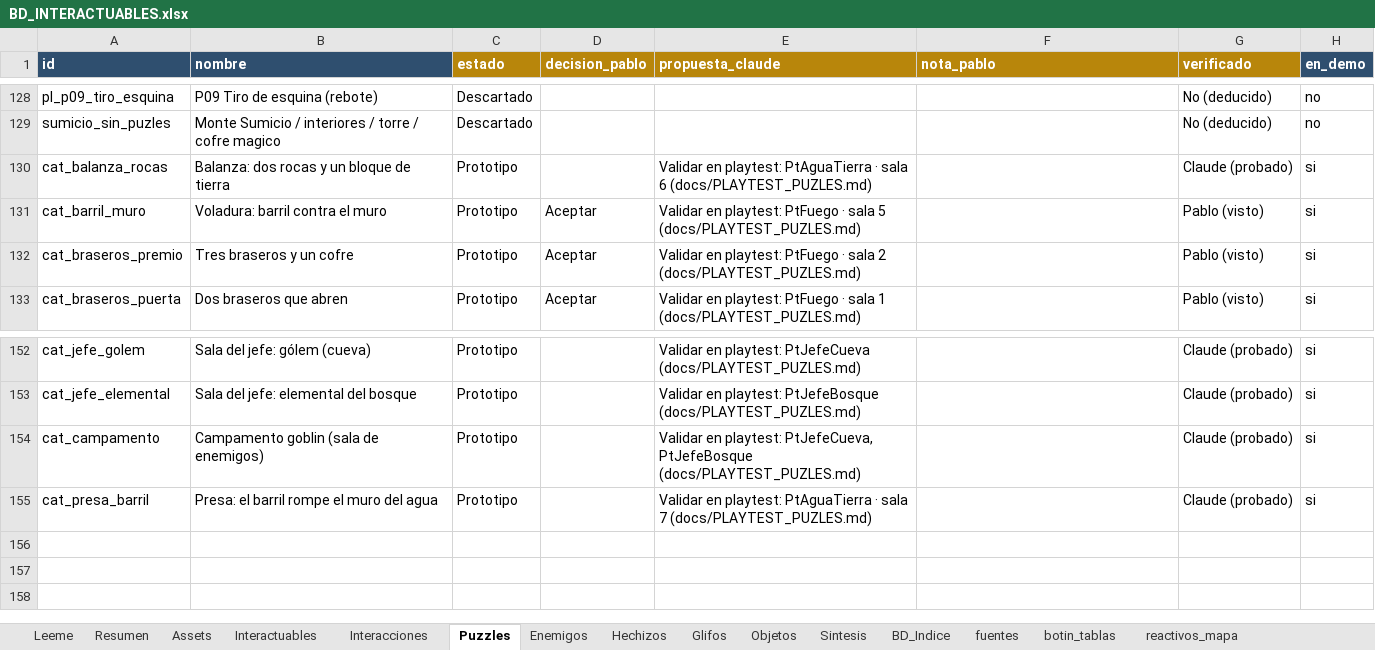
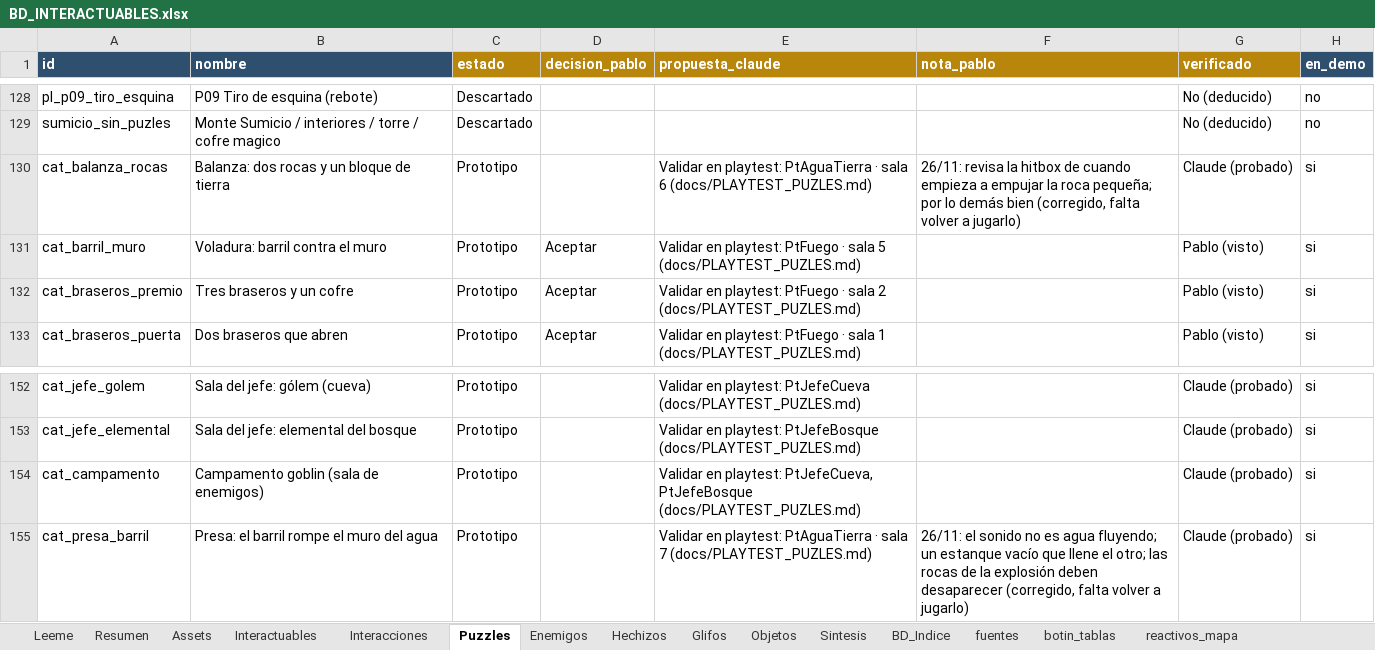
Before and after one commit to lodrok123/magic-symbols, an Excel workbook: docs/BD_INTERACTUABLES.xlsx, sheet Puzzles, drawn as a sheet; only a part is shown, gaps mark what is left out; values as stored, in another font and other column widths than the file's, no borders; conditional formats not drawn; the diff names each change by its address in the sheet, - before the commit and + after, or states it on an @@ line.

```diff
--- a/docs/BD_INTERACTUABLES.xlsx (sheet Puzzles)
+++ b/docs/BD_INTERACTUABLES.xlsx (sheet Puzzles)
-F130 (nota_pablo): (empty)
+F130 (nota_pablo): 26/11: revisa la hitbox de cuando empieza a empujar la roca pequeña; por lo demás bien (corregido, falta volver a jugarlo)
-F155 (nota_pablo): (empty)
+F155 (nota_pablo): 26/11: el sonido no es agua fluyendo; un estanque vacío que llene el otro; las rocas de la explosión deben desaparecer (corregido, falta volver a jugarlo)
```
Also changed, not shown: 16 other files.
